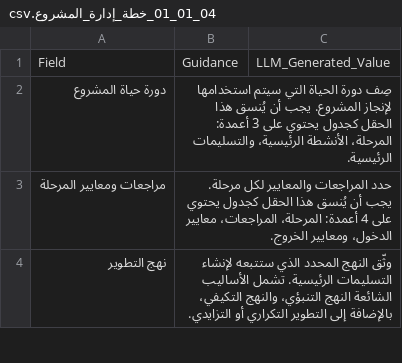
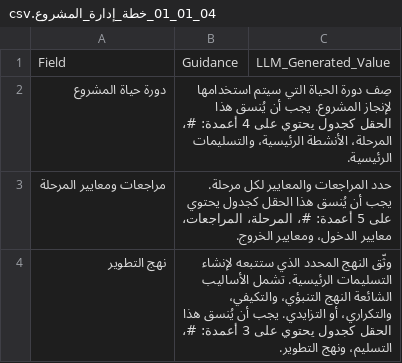
Before and after one commit to fakhruldeen/Tasleemat, a CSV file: forms/ar/04_التخطيط/01_التكامل/01_خطة_إدارة_المشروع/04_01_01_خطة_إدارة_المشروع.csv, drawn as a sheet; only a part is shown; the diff covers the shown part only.

```diff
--- a/forms/ar/04_التخطيط/01_التكامل/01_خطة_إدارة_المشروع/04_01_01_خطة_إدارة_المشروع.csv
+++ b/forms/ar/04_التخطيط/01_التكامل/01_خطة_إدارة_المشروع/04_01_01_خطة_إدارة_المشروع.csv
@@ -1,4 +1,4 @@
 Field,Guidance,LLM_Generated_Value
-دورة حياة المشروع,صِف دورة الحياة التي سيتم استخدامها لإنجاز المشروع. يجب أن يُنسق هذا الحقل كجدول يحتوي على 3 أعمدة: المرحلة، الأنشطة الرئيسية، والتسليمات الرئيسية.,
-مراجعات ومعايير المرحلة,حدد المراجعات والمعايير لكل مرحلة. يجب أن يُنسق هذا الحقل كجدول يحتوي على 4 أعمدة: المرحلة، المراجعات، معايير الدخول، ومعايير الخروج.,
-نهج التطوير,وثّق النهج المحدد الذي ستتبعه لإنشاء التسليمات الرئيسية. تشمل الأساليب الشائعة النهج التنبؤي، والنهج التكيفي، بالإضافة إلى التطوير التكراري أو التزايدي.,
+دورة حياة المشروع,صِف دورة الحياة التي سيتم استخدامها لإنجاز المشروع. يجب أن يُنسق هذا الحقل كجدول يحتوي على 4 أعمدة: #، المرحلة، الأنشطة الرئيسية، والتسليمات الرئيسية.,
+مراجعات ومعايير المرحلة,حدد المراجعات والمعايير لكل مرحلة. يجب أن يُنسق هذا الحقل كجدول يحتوي على 5 أعمدة: #، المرحلة، المراجعات، معايير الدخول، ومعايير الخروج.,
+نهج التطوير,وثّق النهج المحدد الذي ستتبعه لإنشاء التسليمات الرئيسية. تشمل الأساليب الشائعة النهج التنبؤي، والتكيفي، والتكراري، أو التزايدي. يجب أن يُنسق هذا الحقل كجدول يحتوي على 3 أعمدة: #، التسليم، ونهج التطوير.,
```
Also changed, not shown: 1 added row, 6 removed rows and 1 edited cell elsewhere in this file, forms/04_Planning/01_Integration/01_Project_Management_Plan/04_01_01_Project_Management_Plan.csv, 8 other files.
